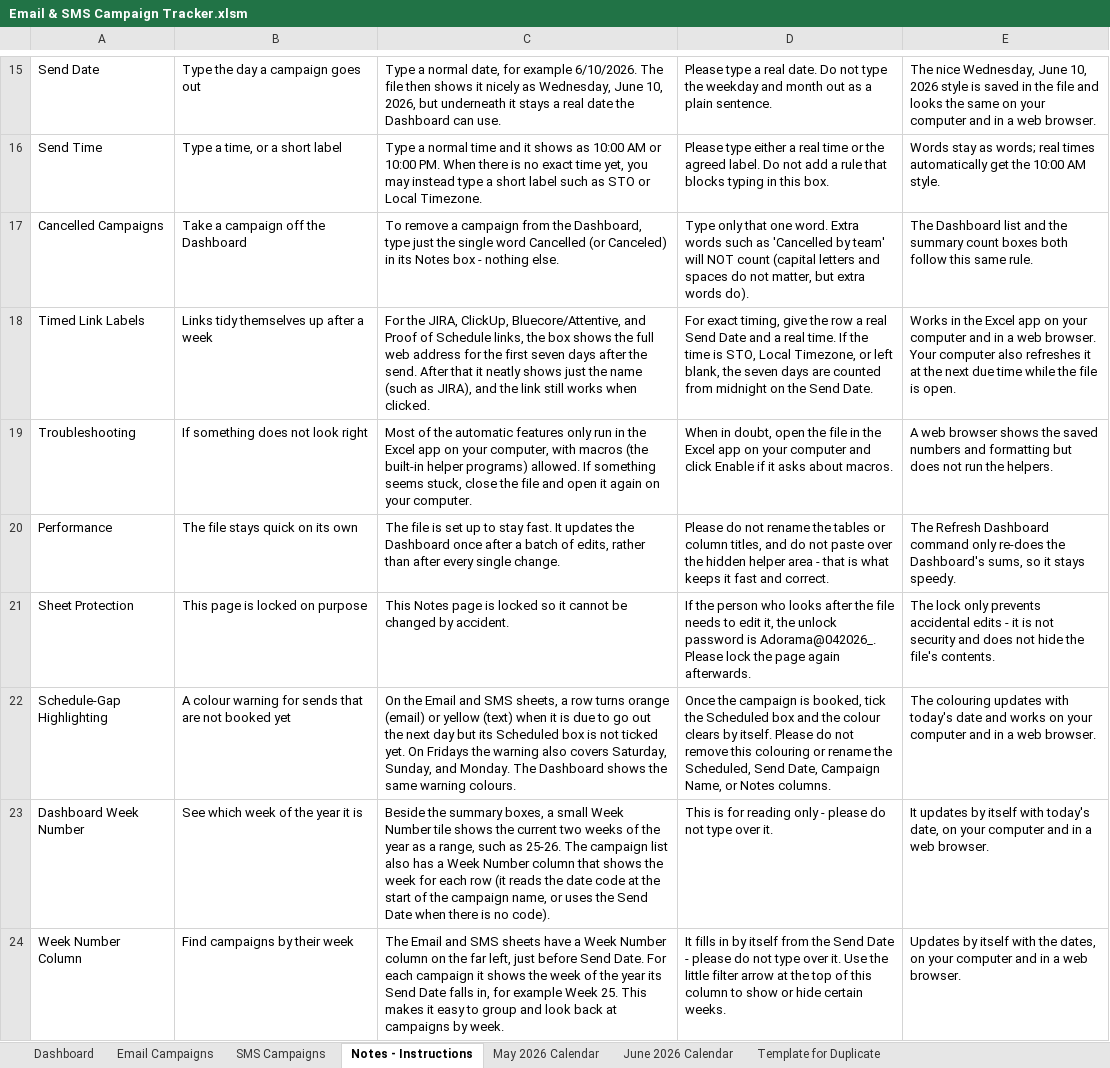
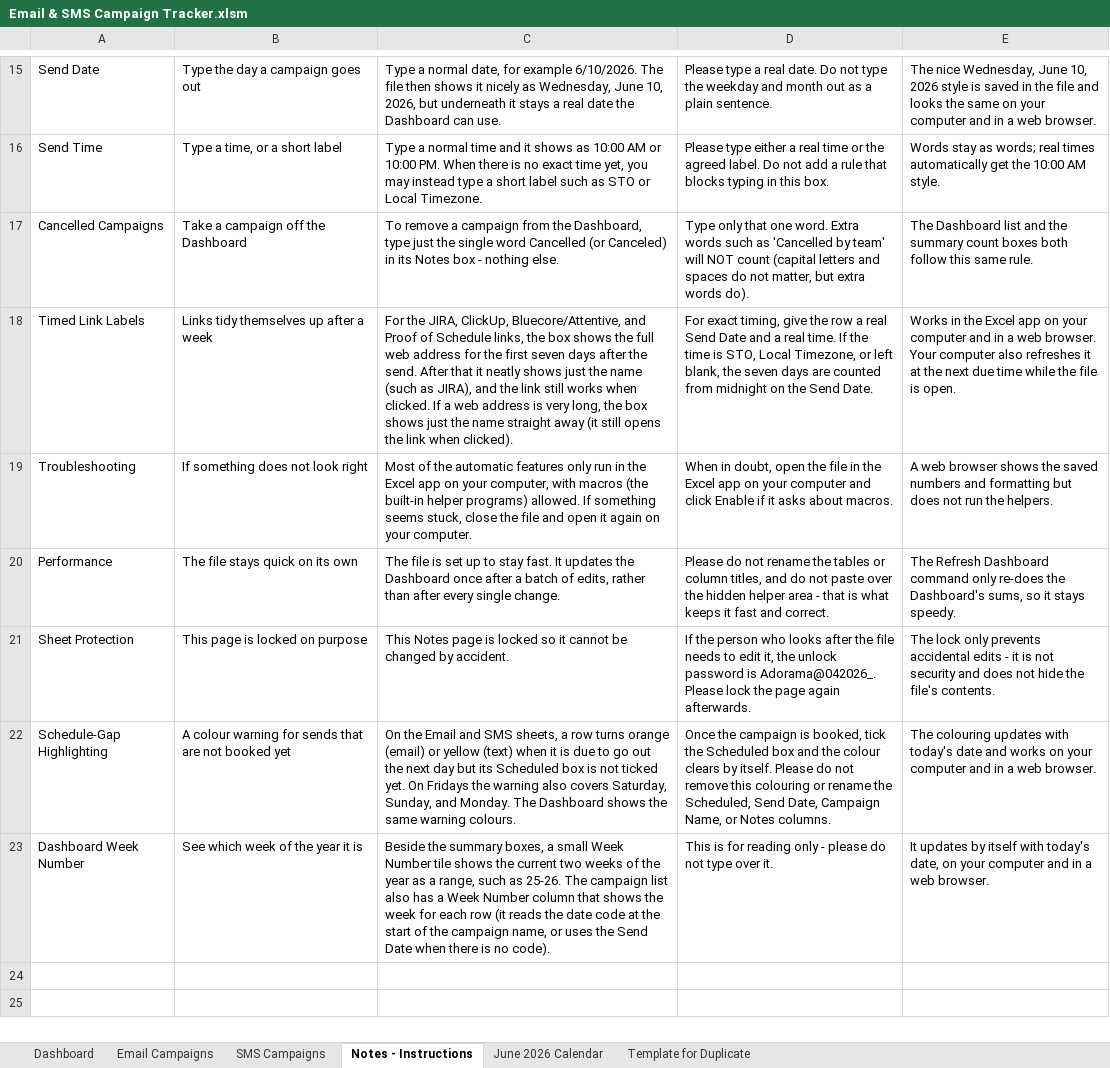
Before and after one commit to PaulAndre0809/System-Production-Adorama, an Excel workbook: Production Tracker/Email & SMS Campaign Tracker.xlsm, sheet Notes - Instructions, drawn as a sheet; only a part is shown, gaps mark what is left out; values as stored, in another font and other column widths than the file's, no borders; table styles not drawn; the diff names each change by its address in the sheet, - before the commit and + after, or states it on an @@ line.

Commit message:
feat(prod-tracker): add support for very long URLs exceeding Excel formula limits
Excel cannot store URLs over 255 characters in formulas without returning #VALUE!.
Long links are now stored as real clickable hyperlinks with platform names, and
a new tool is provided to fix existing entries in the campaign tracker.

```diff
--- a/Production Tracker/Email & SMS Campaign Tracker.xlsm (sheet Notes - Instructions)
+++ b/Production Tracker/Email & SMS Campaign Tracker.xlsm (sheet Notes - Instructions)
@@ sheet tab hidden: May 2026 Calendar @@
-C18: …when clicked.
+C18: …when clicked. If a web address is very long, the box shows just the name straight away (it still opens the link when clicked).
-row 24: Week Number Column | Find campaigns by their week | The Email and SMS sheets have a Week Number column on the far left, just before Send Date. For each campaign it shows the week of the year its Send Date falls in, for example Week 25. This makes it easy to group and look back at campaigns by week. | It fills in by itself from the Send Date - please do not type over it. Use the little filter arrow at the top of this column to show or hide certain weeks. | Updates by itself with the dates, on your computer and in a web browser.
```
Also changed, not shown: sheet Email Campaigns, sheet SMS Campaigns, sheet Dashboard, sheet June 2026 Calendar, formulas that keep their value, hidden cells, Production Tracker/Email & SMS Campaign Tracker Template.xlsm, Production Tracker/Email & SMS Campaign Tracker_backup.xlsm, 3 other files.
